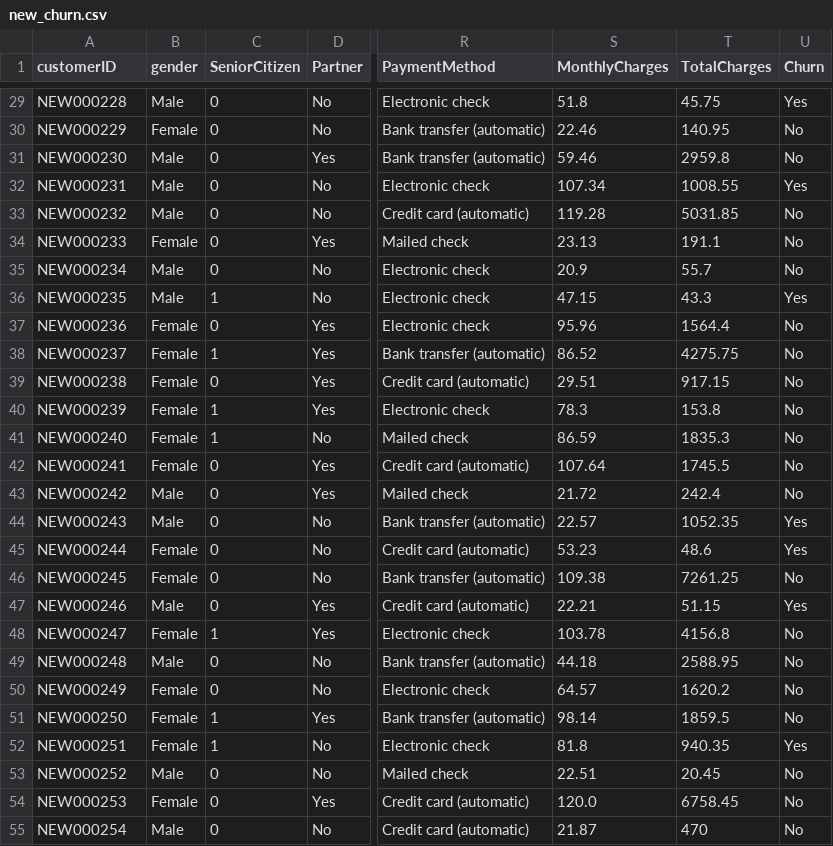
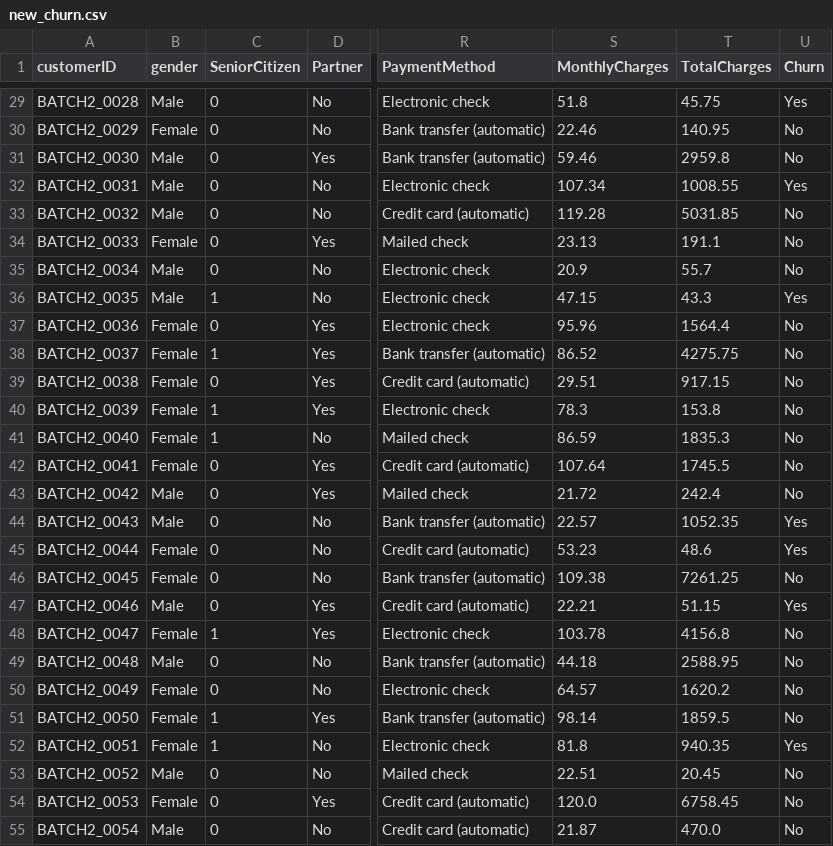
Before and after one commit to abhivardhan909-coder/Placement_Prediction, a CSV file: data/raw/new_churn.csv, drawn as a sheet; only a part is shown, gaps mark what is left out; the diff covers the shown part only; the diff names each change by its address in the sheet, - before the commit and + after, or states it on an @@ line.

Commit message:
Fix duplicate customer IDs in new data batch

```diff
--- a/data/raw/new_churn.csv
+++ b/data/raw/new_churn.csv
-A29 (customerID): NEW000228
+A29 (customerID): BATCH2_0028
-A30 (customerID): NEW000229
+A30 (customerID): BATCH2_0029
-A31 (customerID): NEW000230
+A31 (customerID): BATCH2_0030
-A32 (customerID): NEW000231
+A32 (customerID): BATCH2_0031
-A33 (customerID): NEW000232
+A33 (customerID): BATCH2_0032
-A34 (customerID): NEW000233
+A34 (customerID): BATCH2_0033
-A35 (customerID): NEW000234
+A35 (customerID): BATCH2_0034
-A36 (customerID): NEW000235
+A36 (customerID): BATCH2_0035
-A37 (customerID): NEW000236
+A37 (customerID): BATCH2_0036
-A38 (customerID): NEW000237
+A38 (customerID): BATCH2_0037
-A39 (customerID): NEW000238
+A39 (customerID): BATCH2_0038
-A40 (customerID): NEW000239
+A40 (customerID): BATCH2_0039
-A41 (customerID): NEW000240
+A41 (customerID): BATCH2_0040
-A42 (customerID): NEW000241
+A42 (customerID): BATCH2_0041
-A43 (customerID): NEW000242
+A43 (customerID): BATCH2_0042
-A44 (customerID): NEW000243
+A44 (customerID): BATCH2_0043
-A45 (customerID): NEW000244
+A45 (customerID): BATCH2_0044
-A46 (customerID): NEW000245
+A46 (customerID): BATCH2_0045
-A47 (customerID): NEW000246
+A47 (customerID): BATCH2_0046
-A48 (customerID): NEW000247
+A48 (customerID): BATCH2_0047
-A49 (customerID): NEW000248
+A49 (customerID): BATCH2_0048
-A50 (customerID): NEW000249
+A50 (customerID): BATCH2_0049
-A51 (customerID): NEW000250
+A51 (customerID): BATCH2_0050
-A52 (customerID): NEW000251
+A52 (customerID): BATCH2_0051
-A53 (customerID): NEW000252
+A53 (customerID): BATCH2_0052
-A54 (customerID): NEW000253
+A54 (customerID): BATCH2_0053
-A55 (customerID): NEW000254
+A55 (customerID): BATCH2_0054
-T55 (TotalCharges): 470
+T55 (TotalCharges): 470.0
```
Also changed, not shown: 79 edited cells elsewhere in this file.
